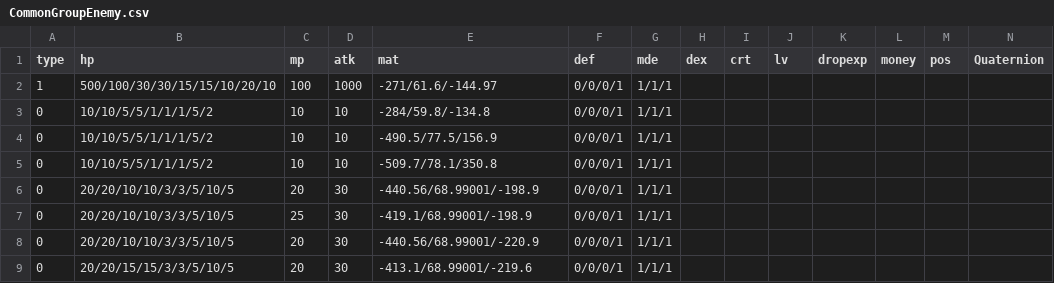
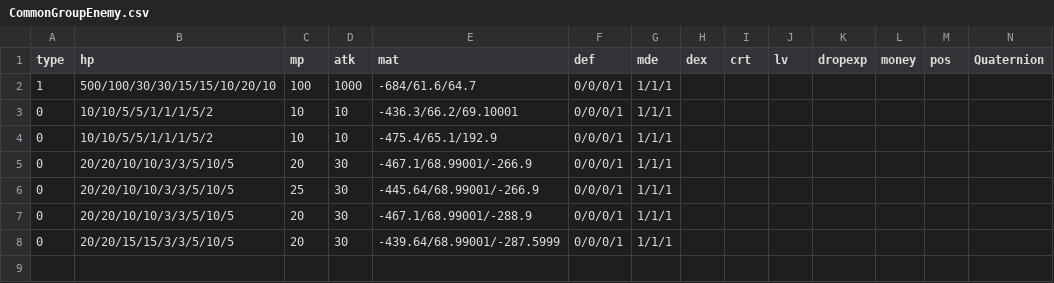
Before and after one commit to kbc15gc/game, a CSV file: game/Decide/Decide/Asset/Data/EnemyData/CommonGroupEnemy.csv, drawn as a sheet; only a part is shown; removed rows and columns are numbered as before the commit, all else as after; rows hold the shown columns only; the diff names each change by its address in the sheet, - before the commit and + after, or states it on an @@ line.

```diff
--- a/game/Decide/Decide/Asset/Data/EnemyData/CommonGroupEnemy.csv
+++ b/game/Decide/Decide/Asset/Data/EnemyData/CommonGroupEnemy.csv
-E2 (mat): -271/61.6/-144.97
+E2 (mat): -684/61.6/64.7
-E3 (mat): -284/59.8/-134.8
+E3 (mat): -436.3/66.2/69.10001
-E4 (mat): -490.5/77.5/156.9
+E4 (mat): -475.4/65.1/192.9
-row 5: 0 | 10/10/5/5/1/1/1/5/2 | 10 | 10 | -509.7/78.1/350.8 | 0/0/0/1 | 1/1/1
-E5 (mat): -440.56/68.99001/-198.9
+E5 (mat): -467.1/68.99001/-266.9
-E6 (mat): -419.1/68.99001/-198.9
+E6 (mat): -445.64/68.99001/-266.9
-E7 (mat): -440.56/68.99001/-220.9
+E7 (mat): -467.1/68.99001/-288.9
-E8 (mat): -413.1/68.99001/-219.6
+E8 (mat): -439.64/68.99001/-287.5999
```
Also changed, not shown: game/Decide/Decide/Asset/Data/GroupData/CommonGroupObj.csv, 13 other files.
